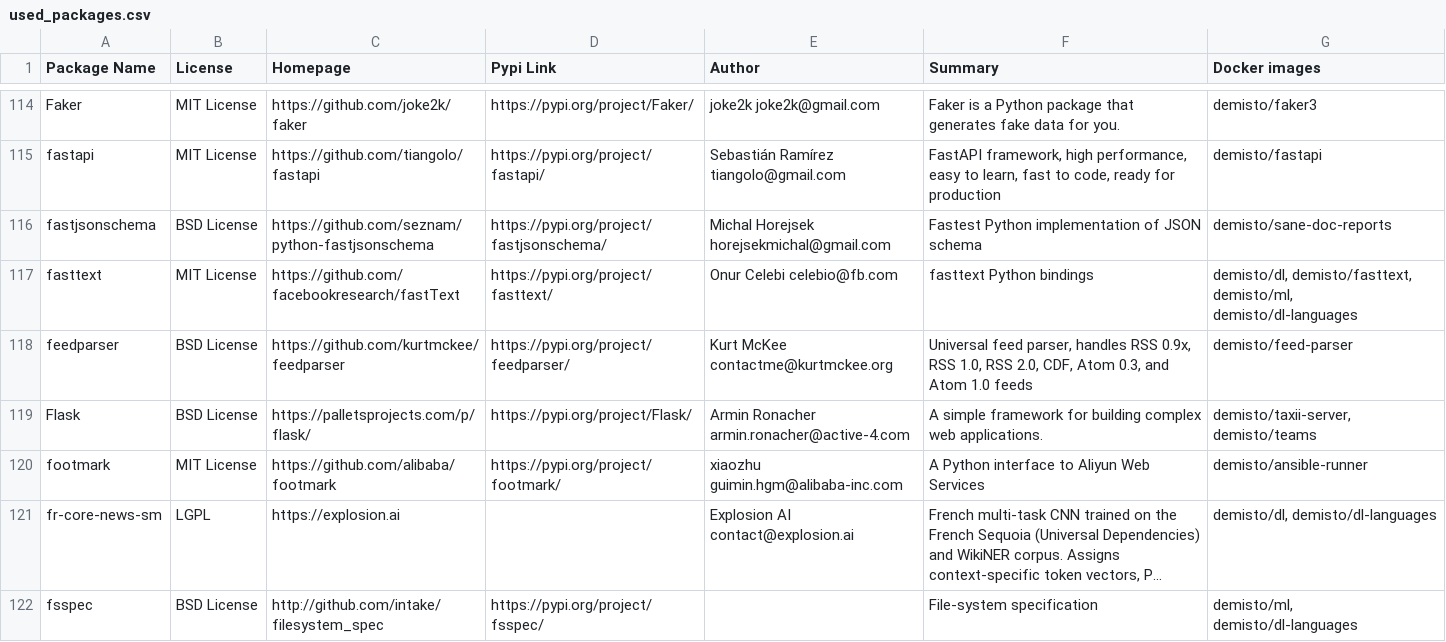
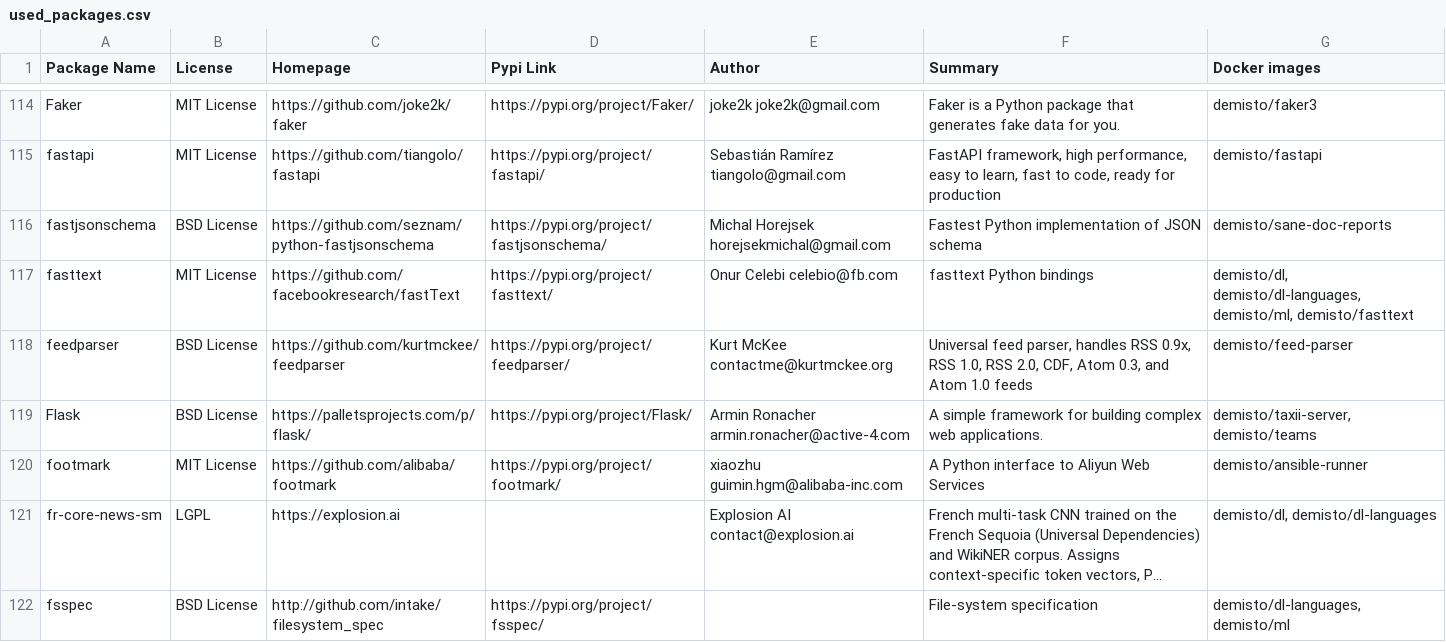
Before and after one commit to upstart-swiss/dockerfiles, a CSV file: used_packages.csv, drawn as a sheet; only a part is shown, gaps mark what is left out; long unchanged cells end in …; the diff covers the shown part only; the diff names each change by its address in the sheet, - before the commit and + after, or states it on an @@ line.

Commit message:
Fri Dec 18 01:16:44 UTC 2020: automatic docker repository update

```diff
--- a/used_packages.csv
+++ b/used_packages.csv
-G117 (Docker images): demisto/dl, demisto/fasttext, demisto/ml, demisto/dl-languages
+G117 (Docker images): demisto/dl, demisto/dl-languages, demisto/ml, demisto/fasttext
-G122 (Docker images): demisto/ml, demisto/dl-languages
+G122 (Docker images): demisto/dl-languages, demisto/ml
```
Also changed, not shown: 121 edited cells elsewhere in this file, 29 other files.
